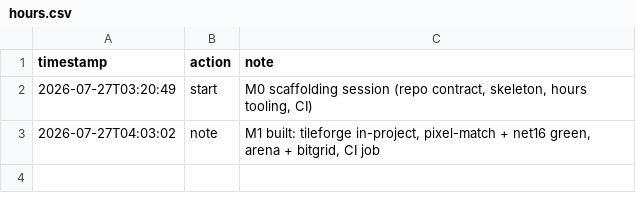
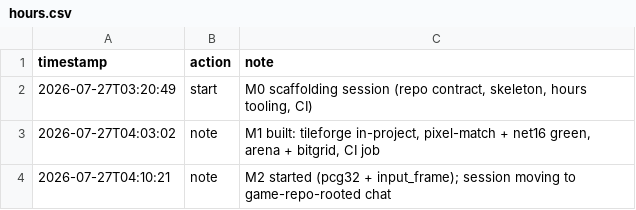
Before and after one commit to tilok1234/Wildshot-Adventures, a CSV file: notes/hours.csv, drawn as a sheet; the diff names each change by its address in the sheet, - before the commit and + after, or states it on an @@ line.

```diff
--- a/notes/hours.csv
+++ b/notes/hours.csv
+row 4: 2026-07-27T04:10:21 | note | M2 started (pcg32 + input_frame); session moving to game-repo-rooted chat
```
Also changed, not shown: 3 other files.
